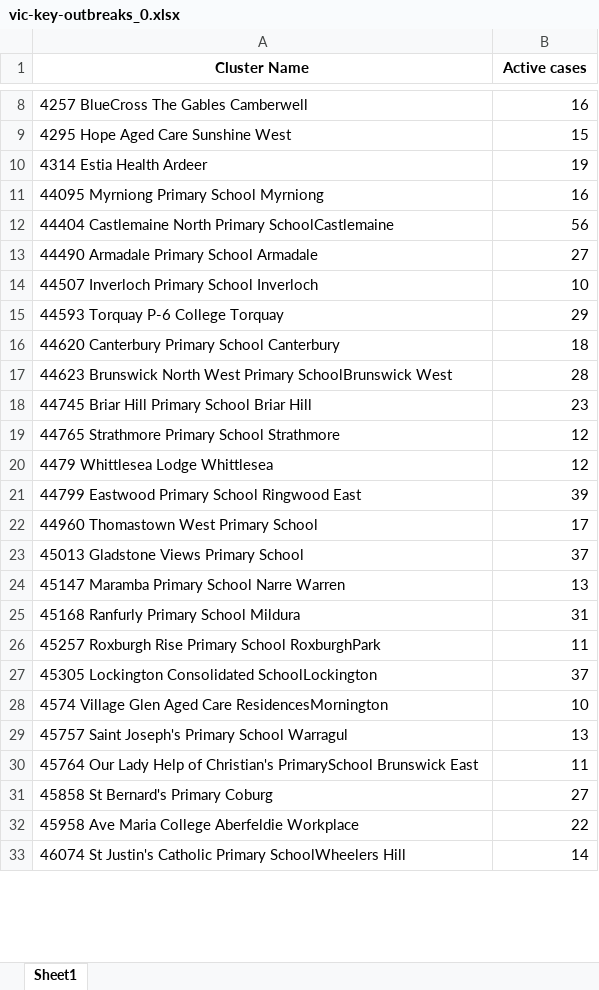
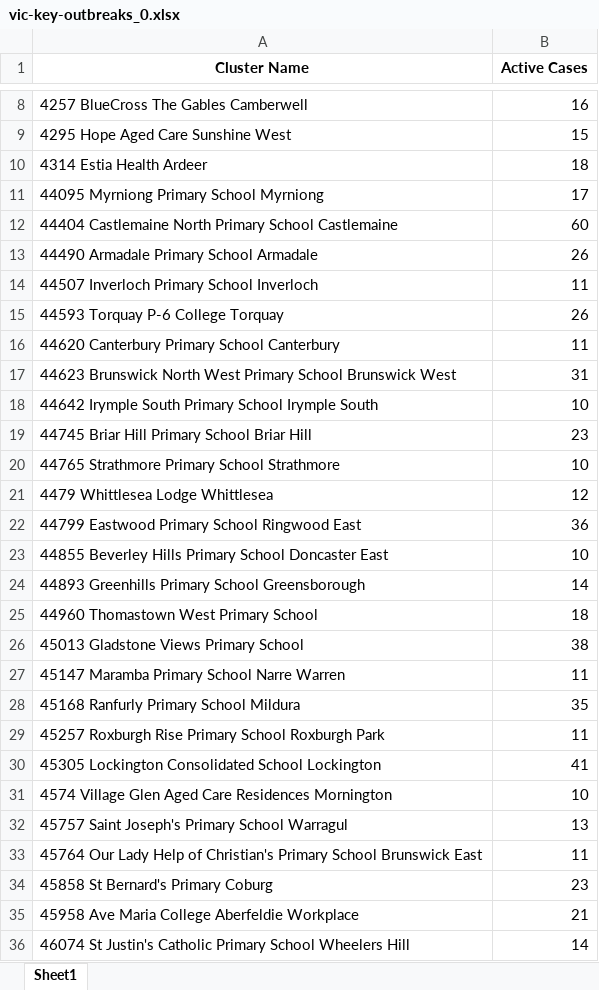
Before and after one commit to Mike-Honey/covid-19-outbreak-paths, an Excel workbook: vic-key-outbreaks_0.xlsx, sheet Sheet1, drawn as a sheet; only a part is shown, gaps mark what is left out; values as stored, in another font and other column widths than the file's, no borders; removed rows and columns are numbered as before the commit, all else as after; the diff covers the shown part only; the diff names each change by its address in the sheet, - before the commit and + after, or states it on an @@ line.

```diff
--- a/vic-key-outbreaks_0.xlsx (sheet Sheet1)
+++ b/vic-key-outbreaks_0.xlsx (sheet Sheet1)
-B1: Active cases
+B1: Active Cases
-B10 (Active Cases): 19
+B10 (Active Cases): 18
-B11 (Active Cases): 16
+B11 (Active Cases): 17
-row 12: 44404 Castlemaine North Primary SchoolCastlemaine | 56
+row 12: 44404 Castlemaine North Primary School Castlemaine | 60
-B13 (Active Cases): 27
+B13 (Active Cases): 26
-B14 (Active Cases): 10
+B14 (Active Cases): 11
-B15 (Active Cases): 29
+B15 (Active Cases): 26
-B16 (Active Cases): 18
+B16 (Active Cases): 11
-row 17: 44623 Brunswick North West Primary SchoolBrunswick West | 28
+row 17: 44623 Brunswick North West Primary School Brunswick West | 31
+row 18: 44642 Irymple South Primary School Irymple South | 10
-B20 (Active Cases): 12
+B20 (Active Cases): 10
-B22 (Active Cases): 39
+B22 (Active Cases): 36
+row 23: 44855 Beverley Hills Primary School Doncaster East | 10
+row 24: 44893 Greenhills Primary School Greensborough | 14
-B25 (Active Cases): 17
+B25 (Active Cases): 18
-B26 (Active Cases): 37
+B26 (Active Cases): 38
-B27 (Active Cases): 13
+B27 (Active Cases): 11
-B28 (Active Cases): 31
+B28 (Active Cases): 35
-A29 (Cluster Name): …Primary School RoxburghPark
+A29 (Cluster Name): …Primary School Roxburgh Park
-row 27: 45305 Lockington Consolidated SchoolLockington | 37
+row 30: 45305 Lockington Consolidated School Lockington | 41
-A31 (Cluster Name): …Aged Care ResidencesMornington
+A31 (Cluster Name): …Aged Care Residences Mornington
-A33 (Cluster Name): …of Christian's PrimarySchool Brunswick East
+A33 (Cluster Name): …of Christian's Primary School Brunswick East
-B34 (Active Cases): 27
+B34 (Active Cases): 23
-B35 (Active Cases): 22
+B35 (Active Cases): 21
-A36 (Cluster Name): …Catholic Primary SchoolWheelers Hill
+A36 (Cluster Name): …Catholic Primary School Wheelers Hill
```
Also changed, not shown: 10 added rows, 9 removed rows and 16 edited cells elsewhere in this sheet, vic-key-outbreaks_archive.xlsx.
